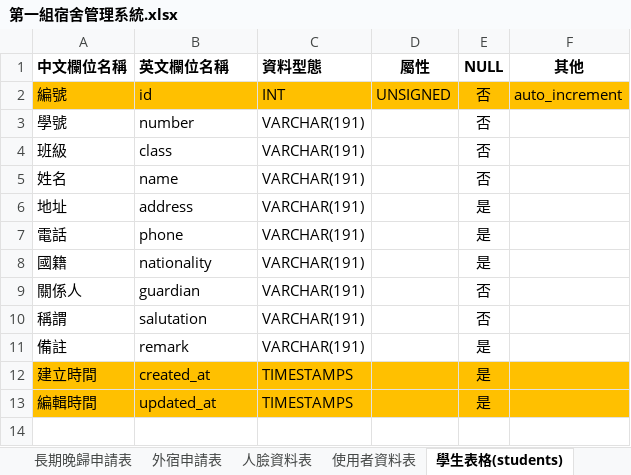
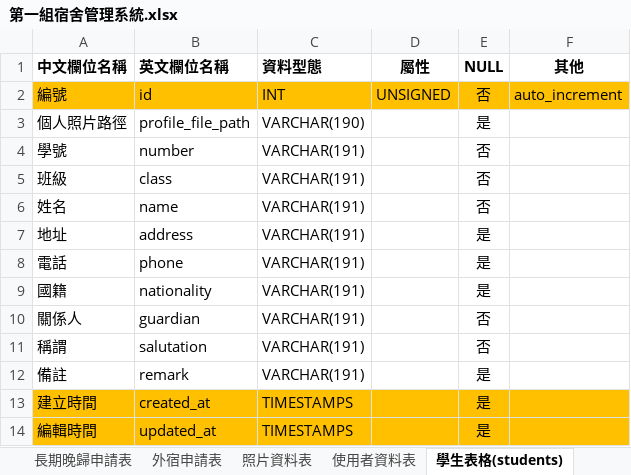
Before and after one commit to a1357422/team01, an Excel workbook: 第一組宿舍管理系統.xlsx, sheet 學生表格(students), drawn as a sheet; values as stored, in another font and other column widths than the file's, no borders; the diff names each change by its address in the sheet, - before the commit and + after, or states it on an @@ line.

```diff
--- a/第一組宿舍管理系統.xlsx (sheet 學生表格(students))
+++ b/第一組宿舍管理系統.xlsx (sheet 學生表格(students))
-sheet tab: 人臉資料表
+sheet tab: 照片資料表
+row 3: 個人照片路徑 | profile_file_path | VARCHAR(190) |  | 是
```
Also changed, not shown: sheet 使用者資料表, sheet 照片表格(phohos), sheet 點名表格(rollcalls), sheet 點名資料表, sheet 學生資料表, sheet 學生床位資料表, other sheet tabs, 22 other files.
